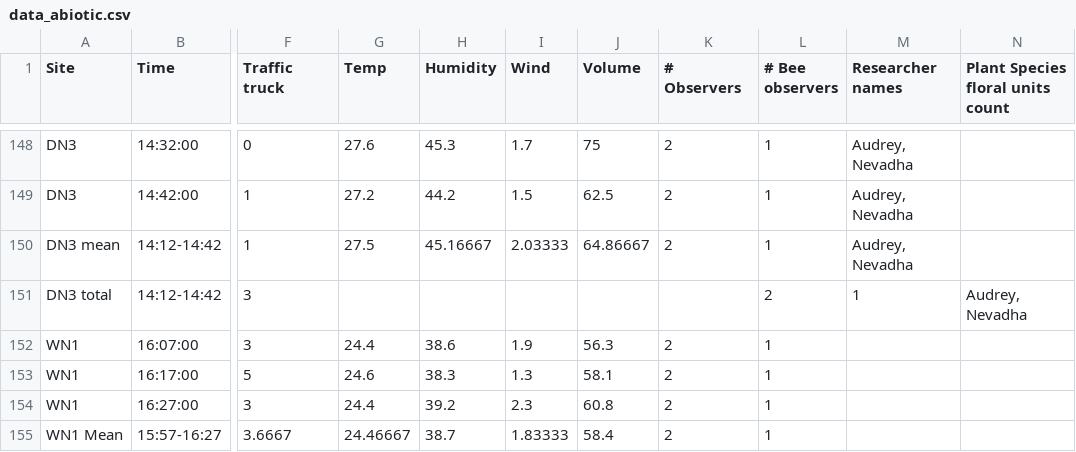
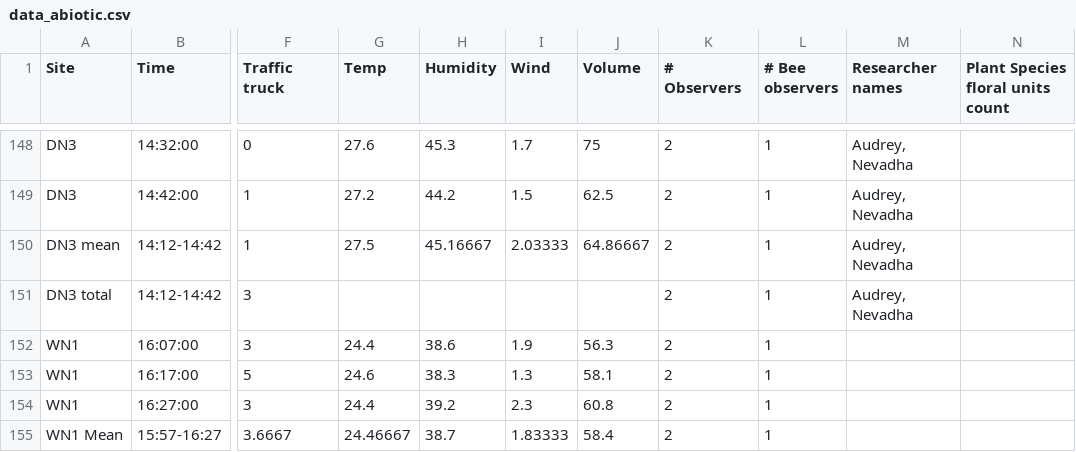
Before and after one commit to Audrey-netizen/turbpe, a CSV file: data_abiotic.csv, drawn as a sheet; only a part is shown, gaps mark what is left out; the diff names each change by its address in the sheet, - before the commit and + after, or states it on an @@ line.

Commit message:
Update data_abiotic.csv

```diff
--- a/data_abiotic.csv
+++ b/data_abiotic.csv
-K151 (# Observers): (empty)
+K151 (# Observers): 2
-L151 (# Bee observers): 2
+L151 (# Bee observers): 1
-M151 (Researcher names): 1
+M151 (Researcher names): Audrey, Nevadha
-N151 (Plant Species floral units count): Audrey, Nevadha
+N151 (Plant Species floral units count): (empty)
```
